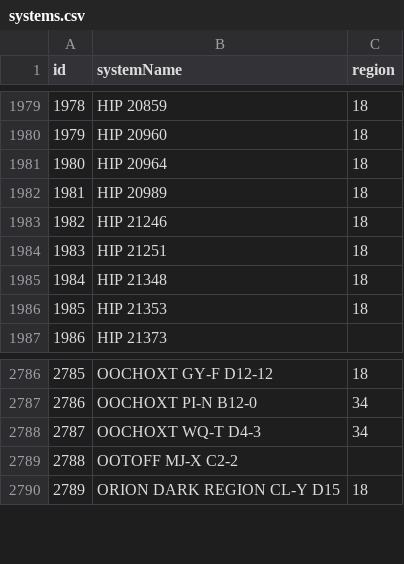
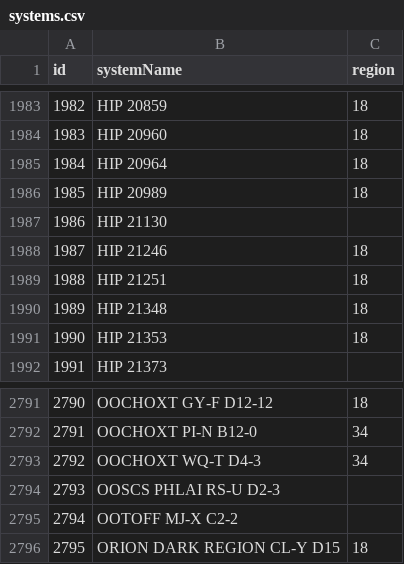
Before and after one commit to canonn-science/CAPIv2-Strapi, a CSV file: seed_files/CSV/systems.csv, drawn as a sheet; only a part is shown, gaps mark what is left out; the diff covers the shown part only; the diff names each change by its address in the sheet, - before the commit and + after, or states it on an @@ line.

```diff
--- a/seed_files/CSV/systems.csv
+++ b/seed_files/CSV/systems.csv
@@ column A (id) renumbered from row 40 down @@
+row 1987: 1986 | HIP 21130
+row 2794: 2793 | OOSCS PHLAI RS-U D2-3
```
Also changed, not shown: 4 added rows and 6 edited cells elsewhere in this file, seed_files/CSV/bodies.csv, seed_files/CSV/btsites.csv, 27 other files.
